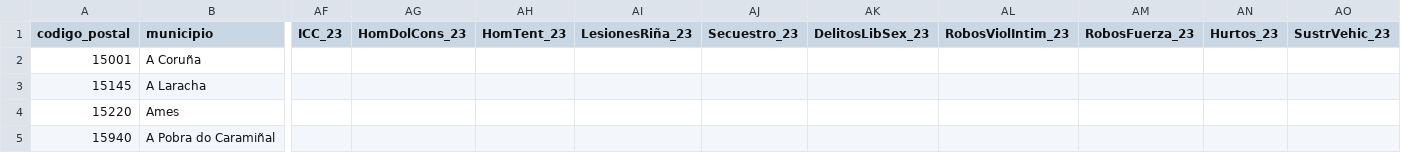
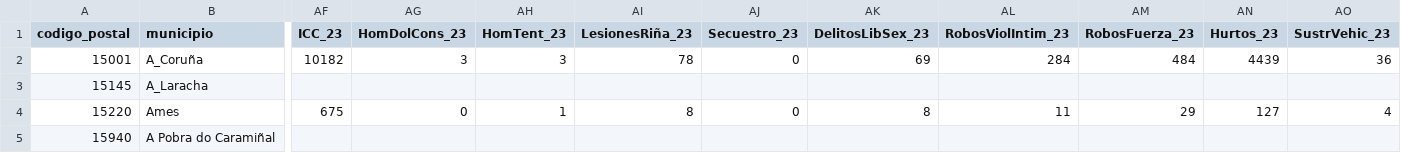
Before and after one commit to HectorAldao/puntos_violetas, a CSV file: data/csv/municipios_galicia.csv, drawn as a sheet; only a part is shown, gaps mark what is left out; the diff covers the shown part only; the diff names each change by its address in the sheet, - before the commit and + after, or states it on an @@ line.

Commit message:
cataluna y municipios extra galicia

```diff
--- a/data/csv/municipios_galicia.csv
+++ b/data/csv/municipios_galicia.csv
-B2 (municipio): A Coruña
+B2 (municipio): A_Coruña
-AF2 (ICC_23): (empty)
+AF2 (ICC_23): 10182
-AG2 (HomDolCons_23): (empty)
+AG2 (HomDolCons_23): 3
-AH2 (HomTent_23): (empty)
+AH2 (HomTent_23): 3
-AI2 (LesionesRiña_23): (empty)
+AI2 (LesionesRiña_23): 78
-AJ2 (Secuestro_23): (empty)
+AJ2 (Secuestro_23): 0
-AK2 (DelitosLibSex_23): (empty)
+AK2 (DelitosLibSex_23): 69
-AL2 (RobosViolIntim_23): (empty)
+AL2 (RobosViolIntim_23): 284
-AM2 (RobosFuerza_23): (empty)
+AM2 (RobosFuerza_23): 484
-AN2 (Hurtos_23): (empty)
+AN2 (Hurtos_23): 4439
-AO2 (SustrVehic_23): (empty)
+AO2 (SustrVehic_23): 36
-B3 (municipio): A Laracha
+B3 (municipio): A_Laracha
-AF4 (ICC_23): (empty)
+AF4 (ICC_23): 675
-AG4 (HomDolCons_23): (empty)
+AG4 (HomDolCons_23): 0
-AH4 (HomTent_23): (empty)
+AH4 (HomTent_23): 1
-AI4 (LesionesRiña_23): (empty)
+AI4 (LesionesRiña_23): 8
-AJ4 (Secuestro_23): (empty)
+AJ4 (Secuestro_23): 0
-AK4 (DelitosLibSex_23): (empty)
+AK4 (DelitosLibSex_23): 8
-AL4 (RobosViolIntim_23): (empty)
+AL4 (RobosViolIntim_23): 11
-AM4 (RobosFuerza_23): (empty)
+AM4 (RobosFuerza_23): 29
-AN4 (Hurtos_23): (empty)
+AN4 (Hurtos_23): 127
-AO4 (SustrVehic_23): (empty)
+AO4 (SustrVehic_23): 4
```
Also changed, not shown: 11 added rows and 132 edited cells elsewhere in this file, 2 other files.
